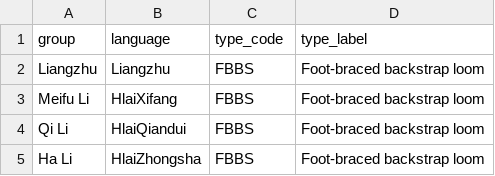
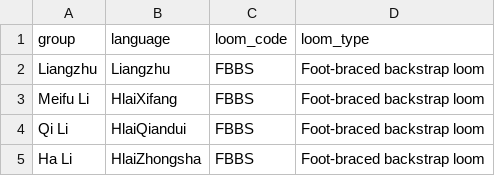
Before and after one commit to emmakopp1/kd_looms, a CSV file: data/kd_looms_languages.csv (was data/loom_groups_types.csv), drawn as a sheet; only a part is shown.

```diff
--- a/data/loom_groups_types.csv
+++ b/data/kd_looms_languages.csv
@@ -1,2 +1,2 @@
-group,language,type_code,type_label
+group,language,loom_code,loom_type
 Liangzhu,Liangzhu,FBBS,Foot-braced backstrap loom
```
Also changed, not shown: 1 other file.
